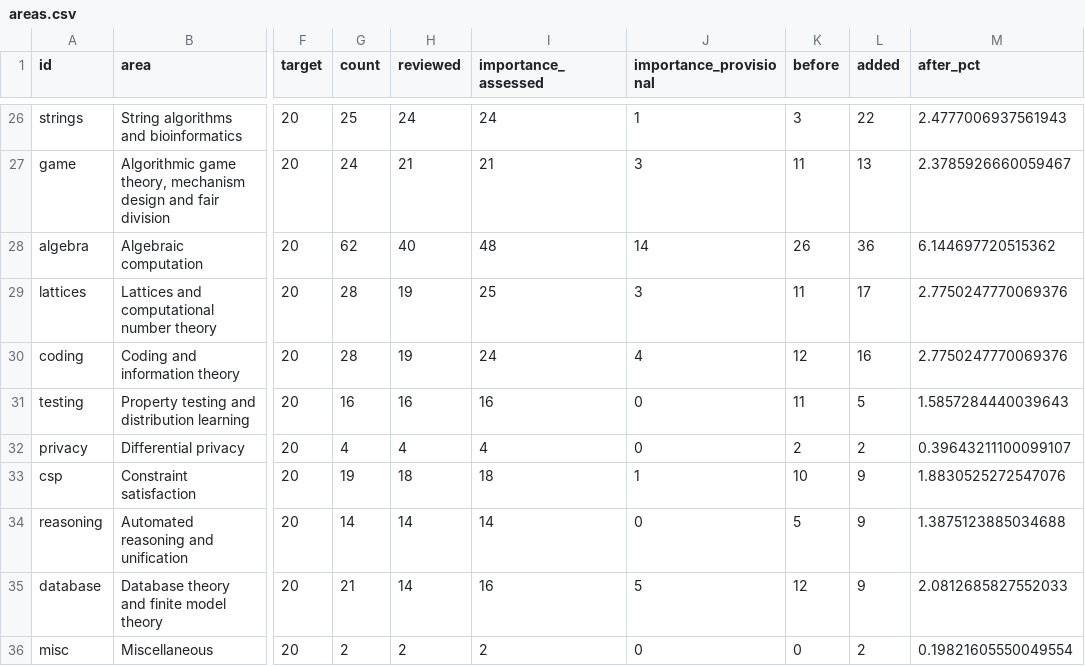
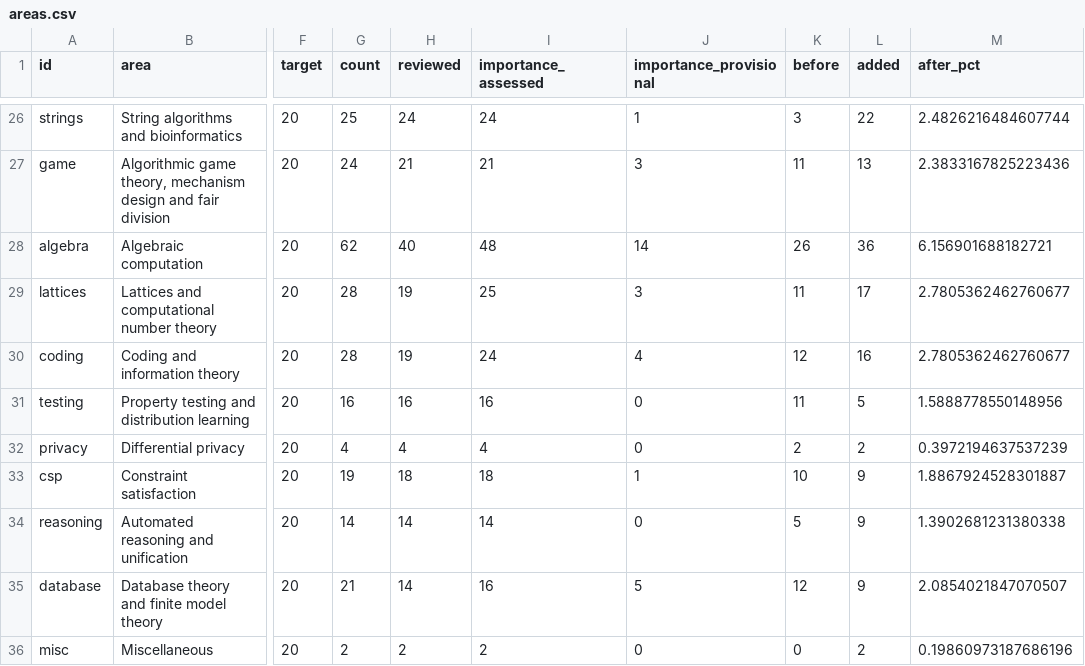
Before and after one commit to vaclavrozhon/atlas, a CSV file: areas.csv, drawn as a sheet; only a part is shown, gaps mark what is left out; the diff covers the shown part only; the diff names each change by its address in the sheet, - before the commit and + after, or states it on an @@ line.

```diff
--- a/areas.csv
+++ b/areas.csv
-M26 (after_pct): 2.4777006937561943
+M26 (after_pct): 2.4826216484607744
-M27 (after_pct): 2.3785926660059467
+M27 (after_pct): 2.3833167825223436
-M28 (after_pct): 6.144697720515362
+M28 (after_pct): 6.156901688182721
-M29:M30 (after_pct): 2.7750247770069376
+M29:M30 (after_pct): 2.7805362462760677
-M31 (after_pct): 1.5857284440039643
+M31 (after_pct): 1.5888778550148956
-M32 (after_pct): 0.39643211100099107
+M32 (after_pct): 0.3972194637537239
-M33 (after_pct): 1.8830525272547076
+M33 (after_pct): 1.8867924528301887
-M34 (after_pct): 1.3875123885034688
+M34 (after_pct): 1.3902681231380338
-M35 (after_pct): 2.0812685827552033
+M35 (after_pct): 2.0854021847070507
-M36 (after_pct): 0.19821605550049554
+M36 (after_pct): 0.19860973187686196
```
Also changed, not shown: 32 edited cells elsewhere in this file, importance-ranking.csv, 16 other files.
